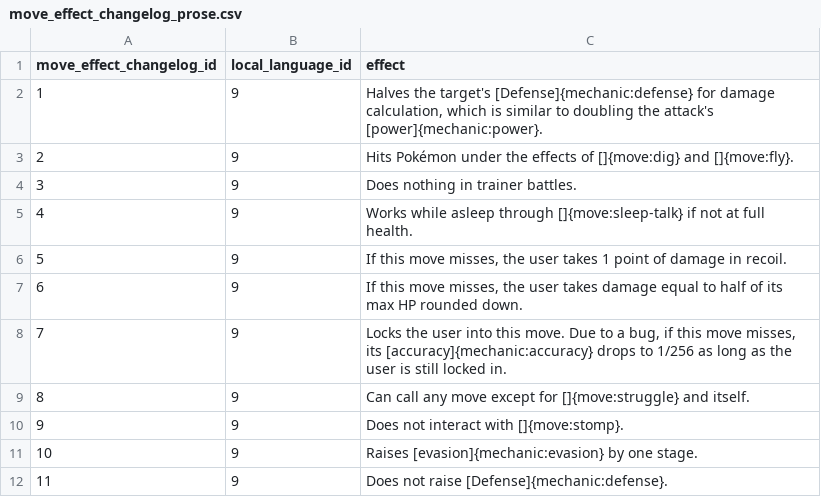
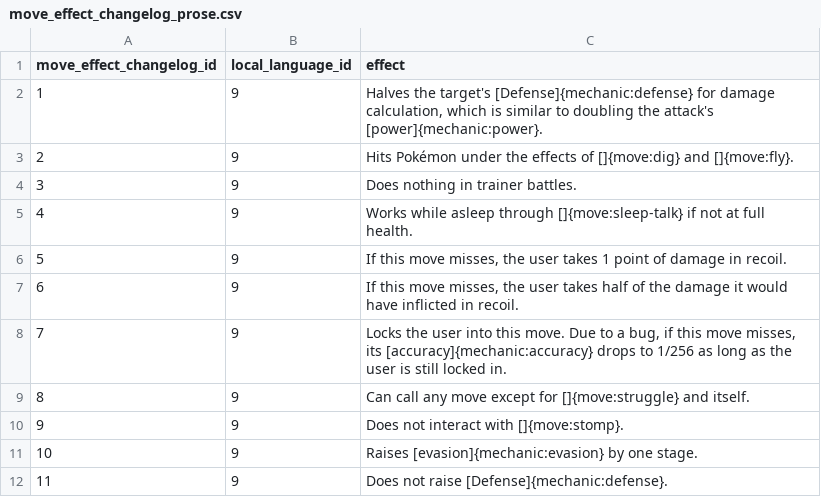
Before and after one commit to SKCwillie/pokedex, a CSV file: pokedex/data/csv/move_effect_changelog_prose.csv, drawn as a sheet; only a part is shown.

```diff
--- a/pokedex/data/csv/move_effect_changelog_prose.csv
+++ b/pokedex/data/csv/move_effect_changelog_prose.csv
@@ -6,3 +6,3 @@ move_effect_changelog_id,local_language_id,effect
 5,9,"If this move misses, the user takes 1 point of damage in recoil."
-6,9,"If this move misses, the user takes damage equal to half of its max HP rounded down."
+6,9,"If this move misses, the user takes half of the damage it would have inflicted in recoil."
 7,9,"Locks the user into this move.  Due to a bug, if this move misses, its [accuracy]{mechanic:accuracy} drops to 1/256 as long as the user is still locked in."
```
Also changed, not shown: pokedex/data/csv/move_effect_prose.csv, 4 other files.
